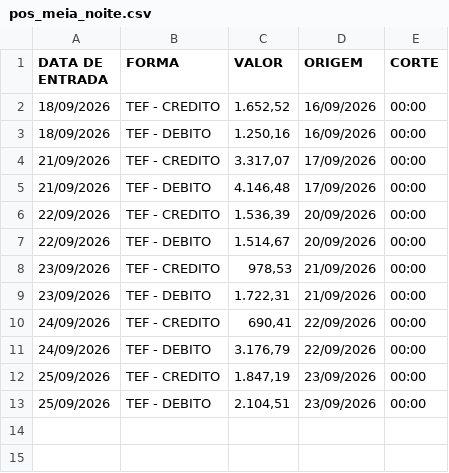
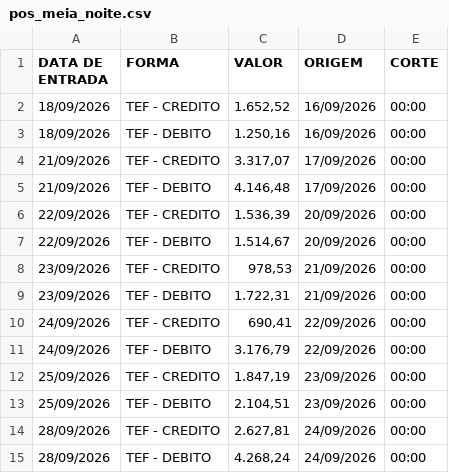
Before and after one commit to hylaryfarias/retiradas-deposito, a CSV file: pos_meia_noite.csv, drawn as a sheet; the diff names each change by its address in the sheet, - before the commit and + after, or states it on an @@ line.

```diff
--- a/pos_meia_noite.csv
+++ b/pos_meia_noite.csv
+row 14: 28/09/2026 | TEF - CREDITO | 2.627,81 | 24/09/2026 | 00:00
+row 15: 28/09/2026 | TEF - DEBITO | 4.268,24 | 24/09/2026 | 00:00
```
Also changed, not shown: historico_pix.csv.
